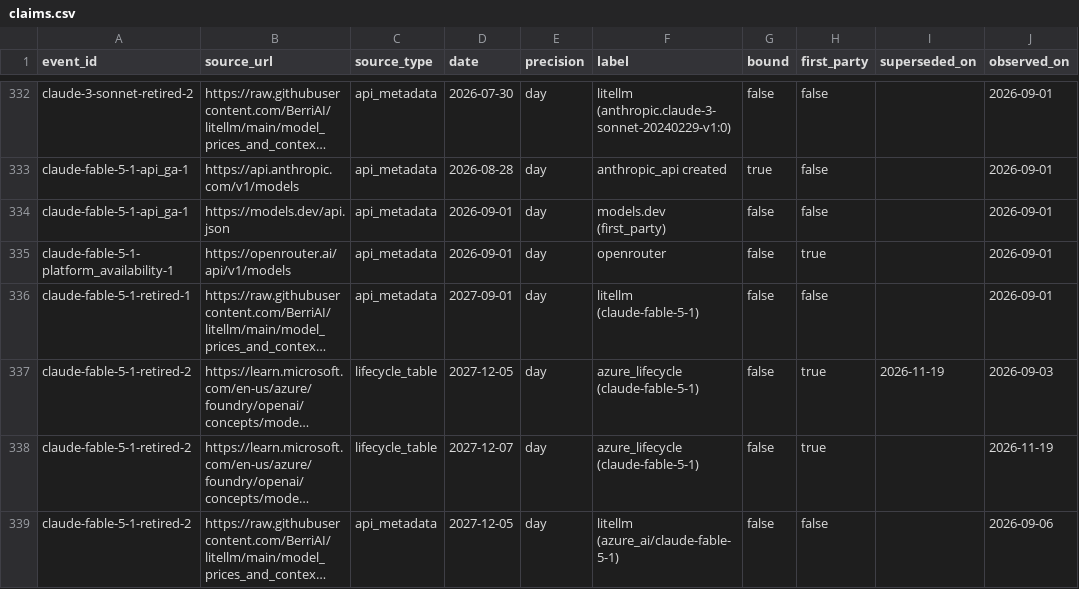
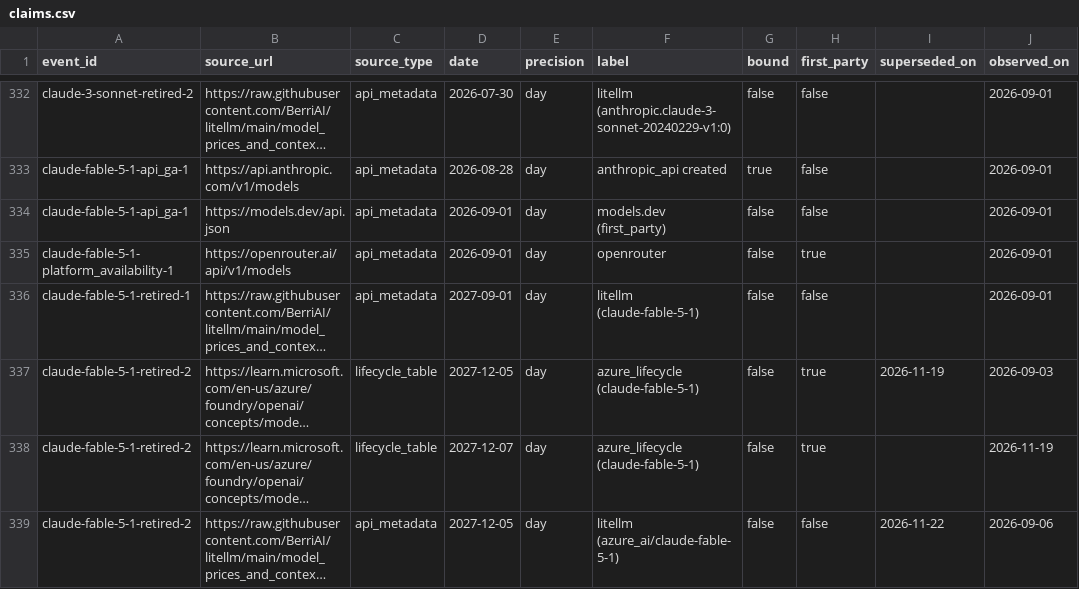
Before and after one commit to YasamanAnsari/llm-ledger, a CSV file: data/core/claims.csv, drawn as a sheet; only a part is shown, gaps mark what is left out; long unchanged cells end in …; the diff covers the shown part only; the diff names each change by its address in the sheet, - before the commit and + after, or states it on an @@ line.

```diff
--- a/data/core/claims.csv
+++ b/data/core/claims.csv
-I339 (superseded_on): (empty)
+I339 (superseded_on): 2026-11-22
```
Also changed, not shown: 6 added rows and 10 edited cells elsewhere in this file, data/core/events.csv, data/generated/llm_ledger_benchmarks.csv, 34 other files.
